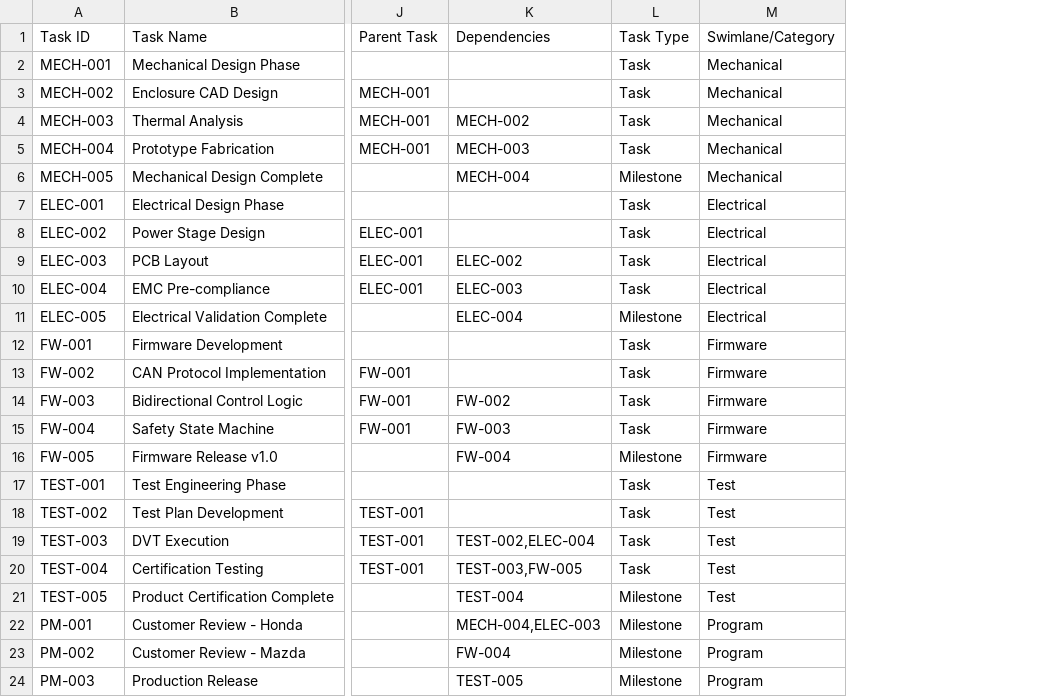
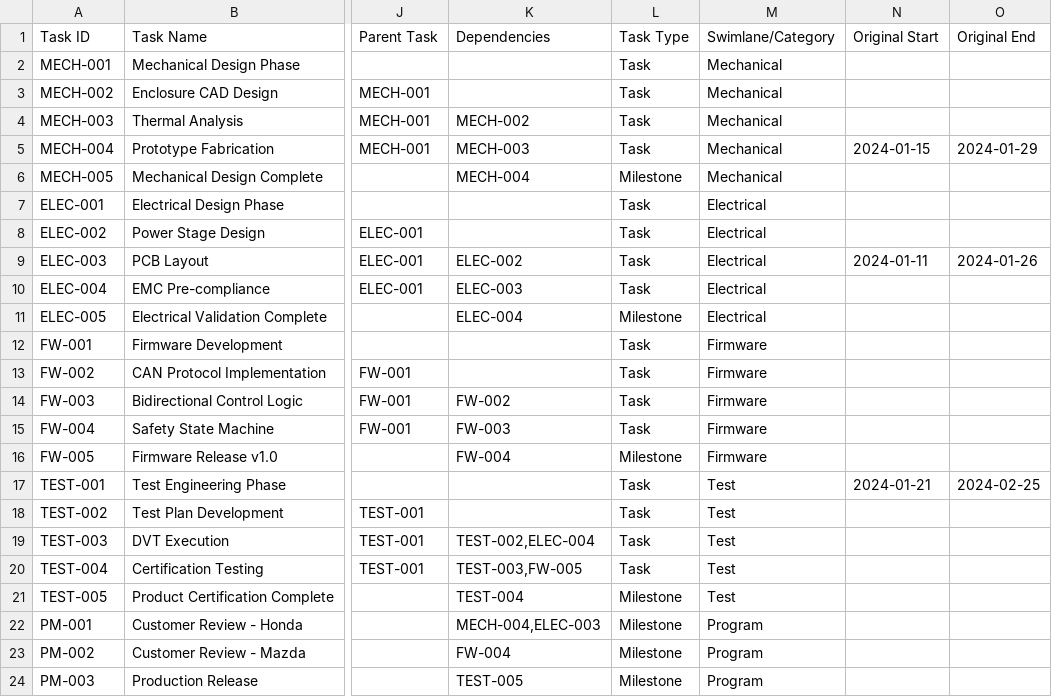
Before and after one commit to jgrano/Visual-Gantt, a CSV file: sample_data.csv, drawn as a sheet; only a part is shown, gaps mark what is left out; the diff names each change by its address in the sheet, - before the commit and + after, or states it on an @@ line.

```diff
--- a/sample_data.csv
+++ b/sample_data.csv
+column N (Original Start), rows 5-17: 2024-01-15 |  |  |  | 2024-01-11 |  |  |  |  |  |  |  | 2024-01-21
+column O (Original End), rows 5-17: 2024-01-29 |  |  |  | 2024-01-26 |  |  |  |  |  |  |  | 2024-02-25
```
